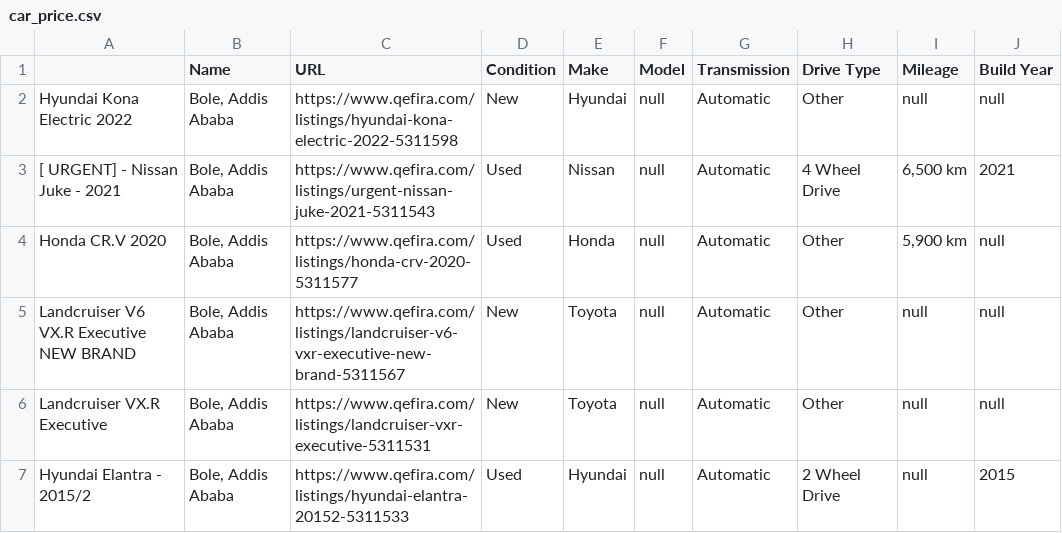
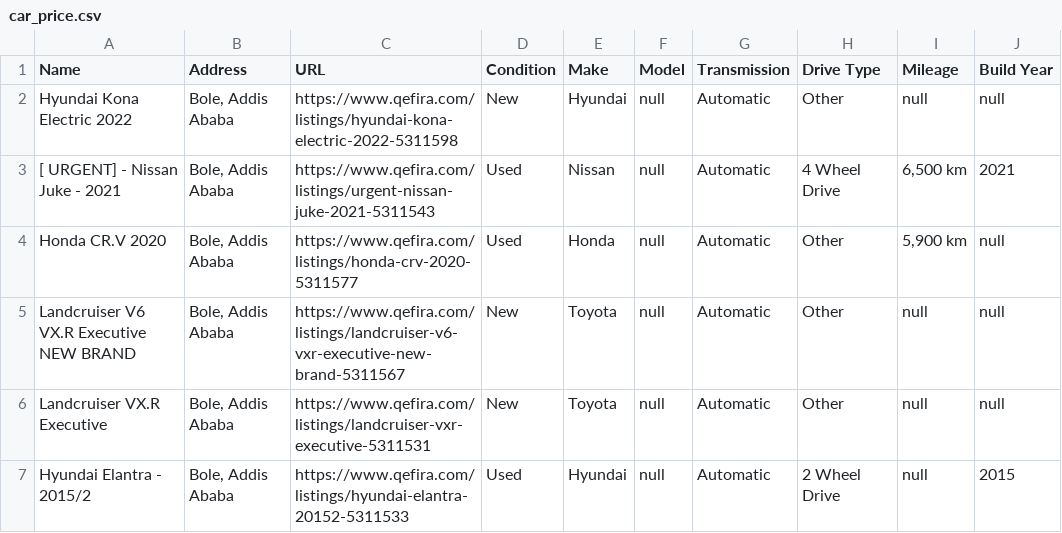
Before and after one commit to senay-ai/car-price-in-ethiopia, a CSV file: car_price.csv, drawn as a sheet; only a part is shown; the diff names each change by its address in the sheet, - before the commit and + after, or states it on an @@ line.

Commit message:
Updating car_price.csv

```diff
--- a/car_price.csv
+++ b/car_price.csv
-A1: (empty)
+A1: Name
-B1: Name
+B1: Address
```
